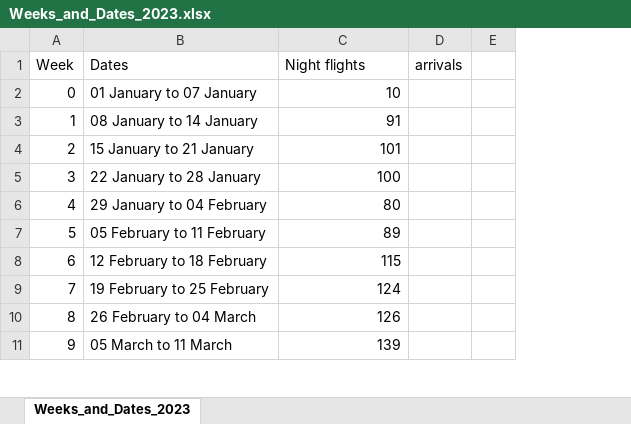
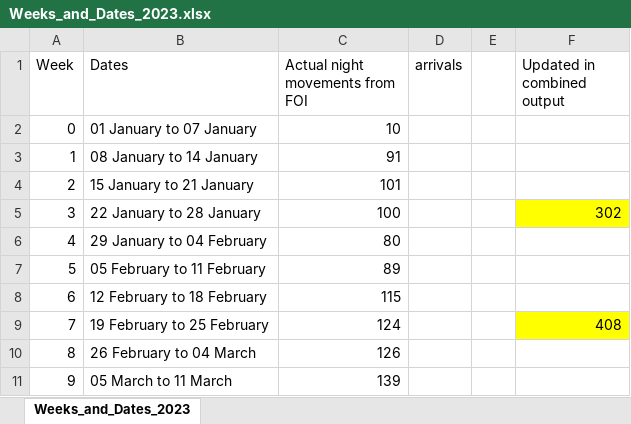
Before and after one commit to stillawake17/FlightViz, an Excel workbook: Weeks_and_Dates_2023.xlsx, sheet Weeks_and_Dates_2023, drawn as a sheet; only a part is shown; values as stored, in another font and other column widths than the file's, no borders; the diff names each change by its address in the sheet, - before the commit and + after, or states it on an @@ line.

```diff
--- a/Weeks_and_Dates_2023.xlsx (sheet Weeks_and_Dates_2023)
+++ b/Weeks_and_Dates_2023.xlsx (sheet Weeks_and_Dates_2023)
+column F (Updated in combined output), rows 5-9: 302 |  |  |  | 408
-C1: Night flights
+C1: Actual night movements from FOI
```
Also changed, not shown: Daily data_240424a.xlsx, arrival2_arrival_summary_statistics.xlsx, 14 other files.
